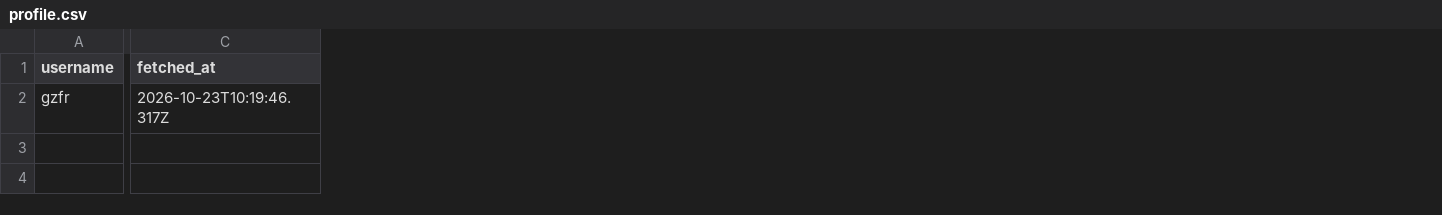
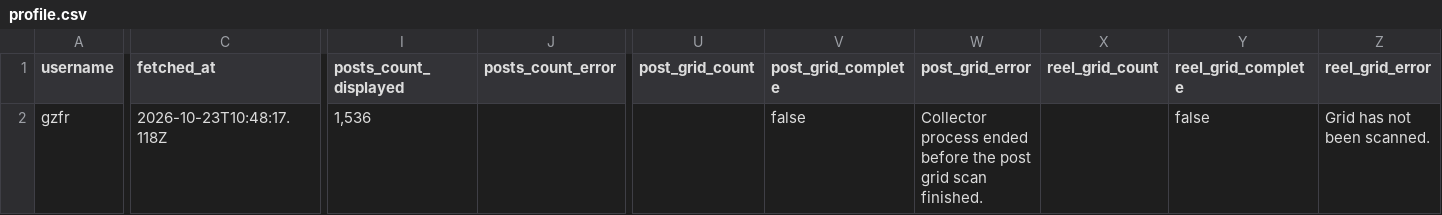
Before and after one commit to aniruddhballal/AInsta, a CSV file: collector-v2/data/gzfr/profile.csv, drawn as a sheet; only a part is shown, gaps mark what is left out; the diff covers the shown part only; the diff names each change by its address in the sheet, - before the commit and + after, or states it on an @@ line.

Commit message:
Record interrupted profile scan with explicit count errors

```diff
--- a/collector-v2/data/gzfr/profile.csv
+++ b/collector-v2/data/gzfr/profile.csv
+column I (posts_count_displayed), row 2: 1,536
+column J (posts_count_error), empty
+column U (post_grid_count), empty
+column V (post_grid_complete), row 2: false
+column W (post_grid_error), row 2: Collector process ended before the post grid scan finished.
+column X (reel_grid_count), empty
+column Y (reel_grid_complete), row 2: false
+column Z (reel_grid_error), row 2: Grid has not been scanned.
-C2 (fetched_at): 2026-10-23T10:19:46.317Z
+C2 (fetched_at): 2026-10-23T10:48:17.118Z
```
Also changed, not shown: 1 edited cell elsewhere in this file, collector-v2/data/not.your.ordinary.nga/profile.csv, 9 other files.
